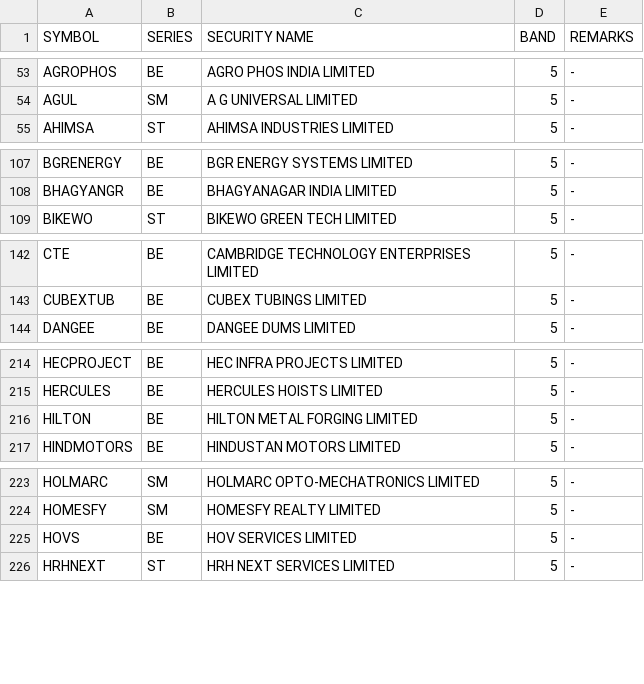
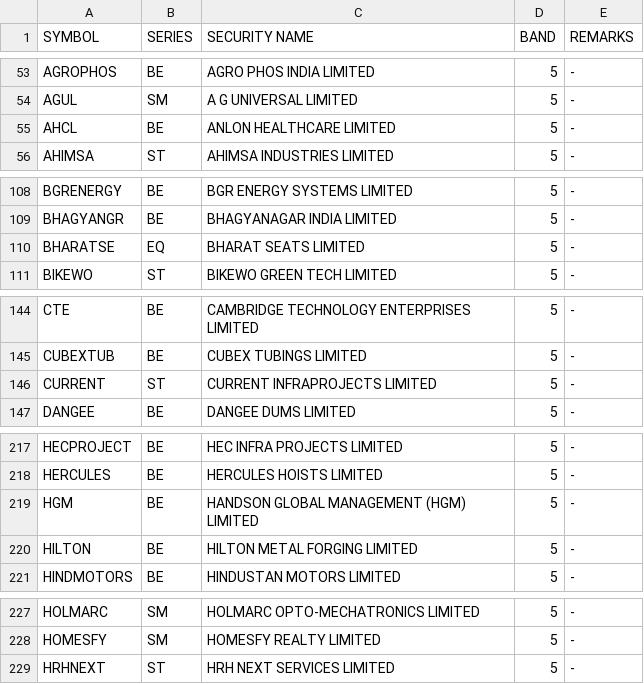
Before and after one commit to Anny26022/price_band, a CSV file: 02092025.csv (was 01092025.csv), drawn as a sheet; only a part is shown, gaps mark what is left out; removed rows and columns are numbered as before the commit, all else as after; the diff covers the shown part only; the diff names each change by its address in the sheet, - before the commit and + after, or states it on an @@ line.

```diff
--- a/01092025.csv
+++ b/02092025.csv
+row 55: AHCL | BE | ANLON HEALTHCARE LIMITED | 5 | -
+row 110: BHARATSE | EQ | BHARAT SEATS LIMITED | 5 | -
+row 146: CURRENT | ST | CURRENT INFRAPROJECTS LIMITED | 5 | -
+row 219: HGM | BE | HANDSON GLOBAL MANAGEMENT (HGM) LIMITED | 5 | -
-row 225: HOVS | BE | HOV SERVICES LIMITED | 5 | -
```
Also changed, not shown: 6 added rows and 6 removed rows elsewhere in this file.
